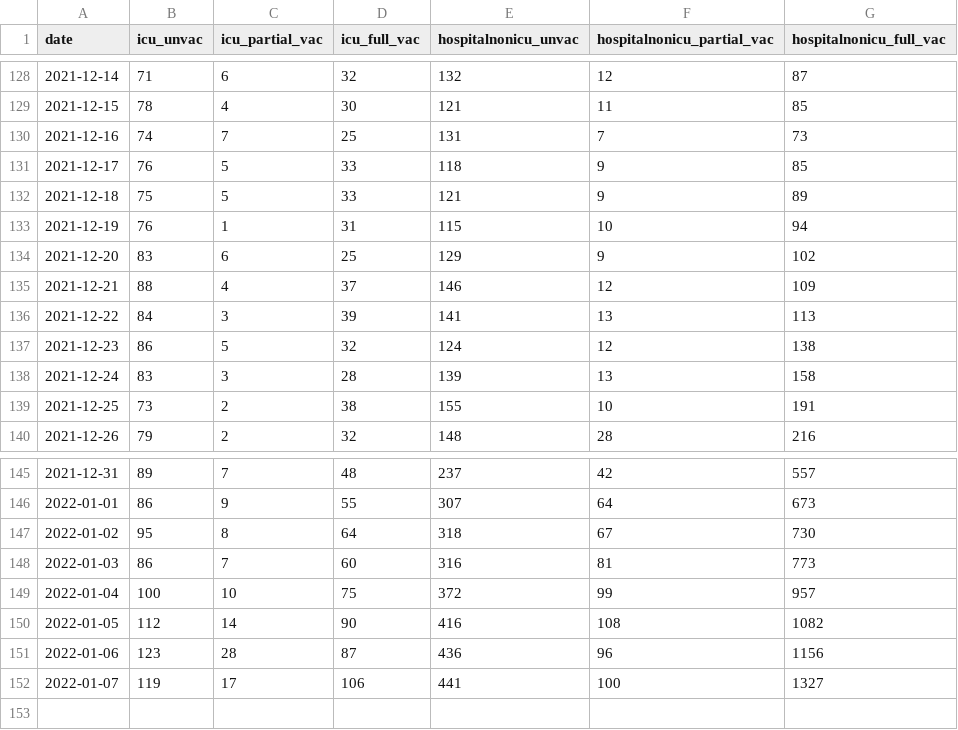
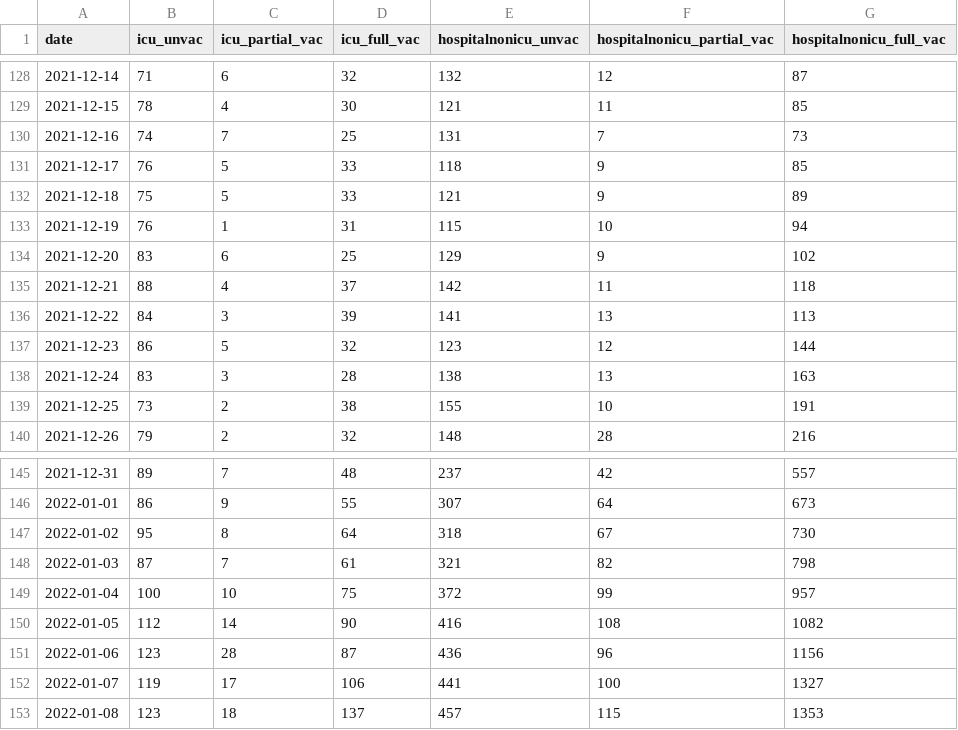
Before and after one commit to dlanger/coronavirus-hc-infobase-archive, a CSV file: ON__vac_status_hosp_icu.csv, drawn as a sheet; only a part is shown, gaps mark what is left out.

```diff
--- a/ON__vac_status_hosp_icu.csv
+++ b/ON__vac_status_hosp_icu.csv
@@ -134,6 +134,6 @@
 "2021-12-20",83,6,25,129,9,102
-"2021-12-21",88,4,37,146,12,109
+"2021-12-21",88,4,37,142,11,118
 "2021-12-22",84,3,39,141,13,113
-"2021-12-23",86,5,32,124,12,138
-"2021-12-24",83,3,28,139,13,158
+"2021-12-23",86,5,32,123,12,144
+"2021-12-24",83,3,28,138,13,163
 "2021-12-25",73,2,38,155,10,191
@@ -147,3 +147,3 @@
 "2022-01-02",95,8,64,318,67,730
-"2022-01-03",86,7,60,316,81,773
+"2022-01-03",87,7,61,321,82,798
 "2022-01-04",100,10,75,372,99,957
@@ -152 +152,2 @@
 "2022-01-07",119,17,106,441,100,1327
+"2022-01-08",123,18,137,457,115,1353
```
Also changed, not shown: 8 other files.
